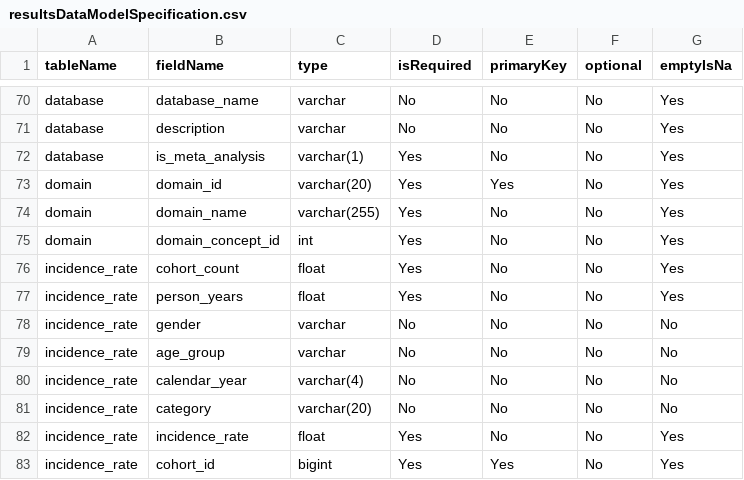
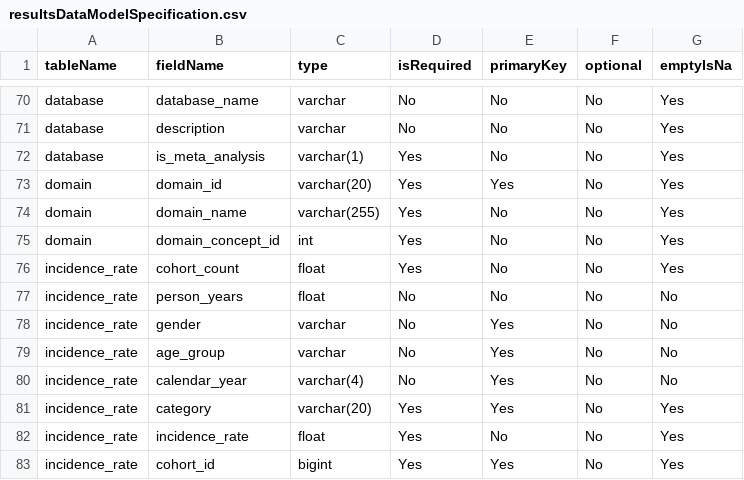
Before and after one commit to aostropolets/CohortDiagnostics, a CSV file: inst/settings/resultsDataModelSpecification.csv, drawn as a sheet; only a part is shown, gaps mark what is left out.

Commit message:
adding category to PK

```diff
--- a/inst/settings/resultsDataModelSpecification.csv
+++ b/inst/settings/resultsDataModelSpecification.csv
@@ -76,7 +76,7 @@ domain,domain_concept_id,int,Yes,No,No,Yes
 incidence_rate,cohort_count,float,Yes,No,No,Yes
-incidence_rate,person_years,float,Yes,No,No,Yes
-incidence_rate,gender,varchar,No,No,No,No
-incidence_rate,age_group,varchar,No,No,No,No
-incidence_rate,calendar_year,varchar(4),No,No,No,No
-incidence_rate,category,varchar(20),No,No,No,No
+incidence_rate,person_years,float,No,No,No,No
+incidence_rate,gender,varchar,No,Yes,No,No
+incidence_rate,age_group,varchar,No,Yes,No,No
+incidence_rate,calendar_year,varchar(4),No,Yes,No,No
+incidence_rate,category,varchar(20),Yes,Yes,No,Yes
 incidence_rate,incidence_rate,float,Yes,No,No,Yes
```
